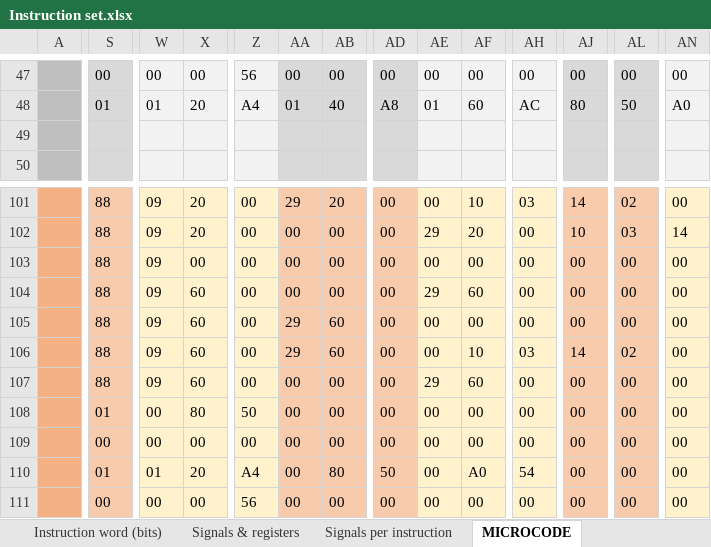
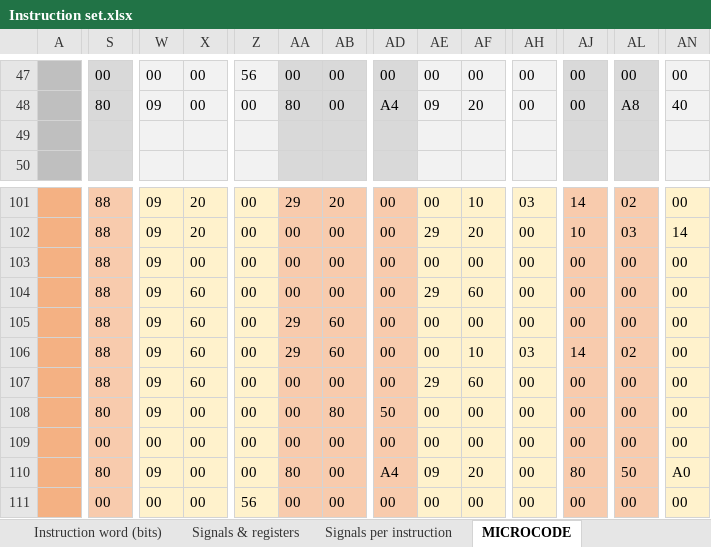
Before and after one commit to edopast/HITCH8, an Excel workbook: Instruction set.xlsx, sheet MICROCODE, drawn as a sheet; only a part is shown, gaps mark what is left out; values as stored, in another font and other column widths than the file's, no borders; the diff covers the shown part only; the diff names each change by its address in the sheet, - before the commit and + after, or states it on an @@ line.

```diff
--- a/Instruction set.xlsx (sheet MICROCODE)
+++ b/Instruction set.xlsx (sheet MICROCODE)
-S48: 01
+S48: 80
-W48: 01
+W48: 09
-X48: 20
+X48: 00
-Z48: A4
+Z48: 00
-AA48: 01
+AA48: 80
-AB48: 40
+AB48: 00
-AD48: A8
+AD48: A4
-AE48: 01
+AE48: 09
-AF48: 60
+AF48: 20
-AH48: AC
+AH48: 00
-AJ48: 80
+AJ48: 00
-AL48: 50
+AL48: A8
-AN48: A0
+AN48: 40
-S108: 01
+S108: 80
-W108: 00
+W108: 09
-X108: 80
+X108: 00
-Z108: 50
+Z108: 00
-AB108: 00
+AB108: 80
-AD108: 00
+AD108: 50
-S110: 01
+S110: 80
-W110: 01
+W110: 09
-X110: 20
+X110: 00
-Z110: A4
+Z110: 00
-AA110: 00
+AA110: 80
-AB110: 80
+AB110: 00
-AD110: 50
+AD110: A4
-AE110: 00
+AE110: 09
-AF110: A0
+AF110: 20
-AH110: 54
+AH110: 00
-AJ110: 00
+AJ110: 80
-AL110: 00
+AL110: 50
-AN110: 00
+AN110: A0
```
Also changed, not shown: 368 edited cells elsewhere in this sheet, sheet Signals per instruction, sheet Microcode compact, formulas that keep their value, 6 other files.
